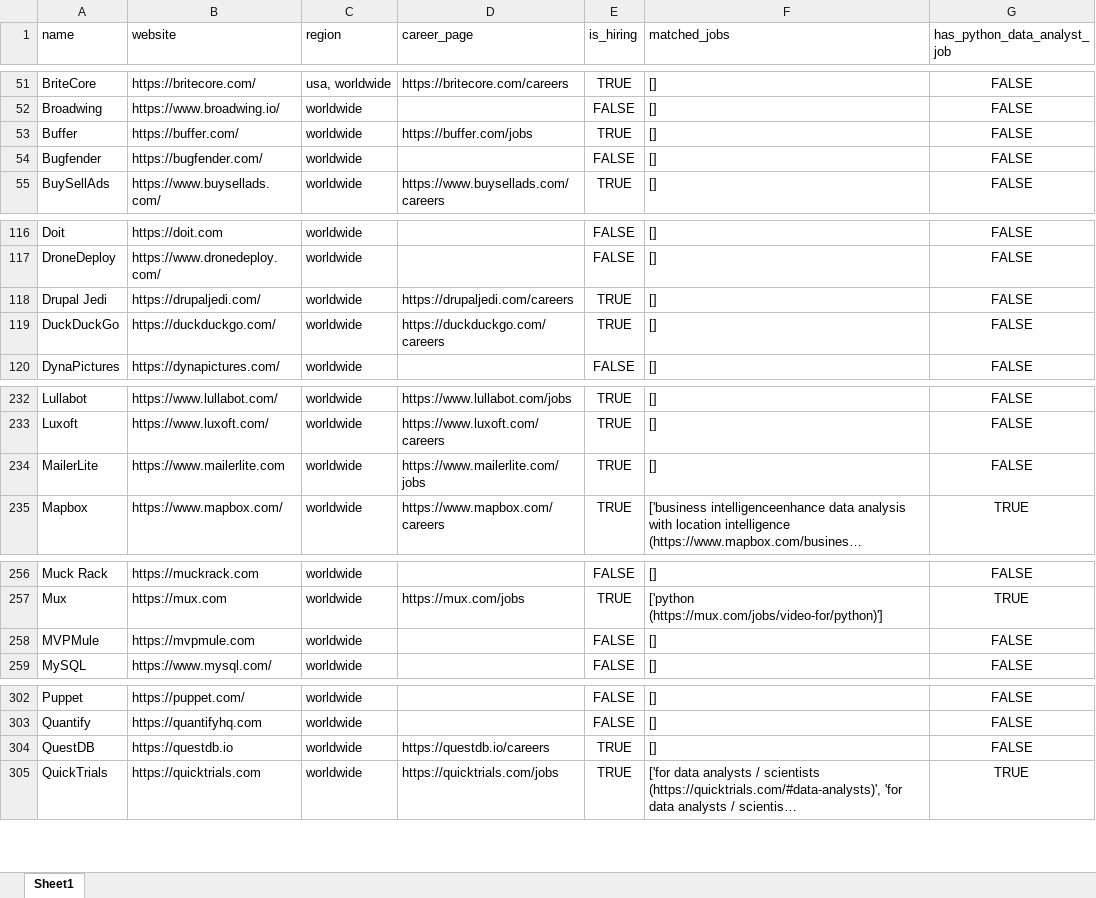
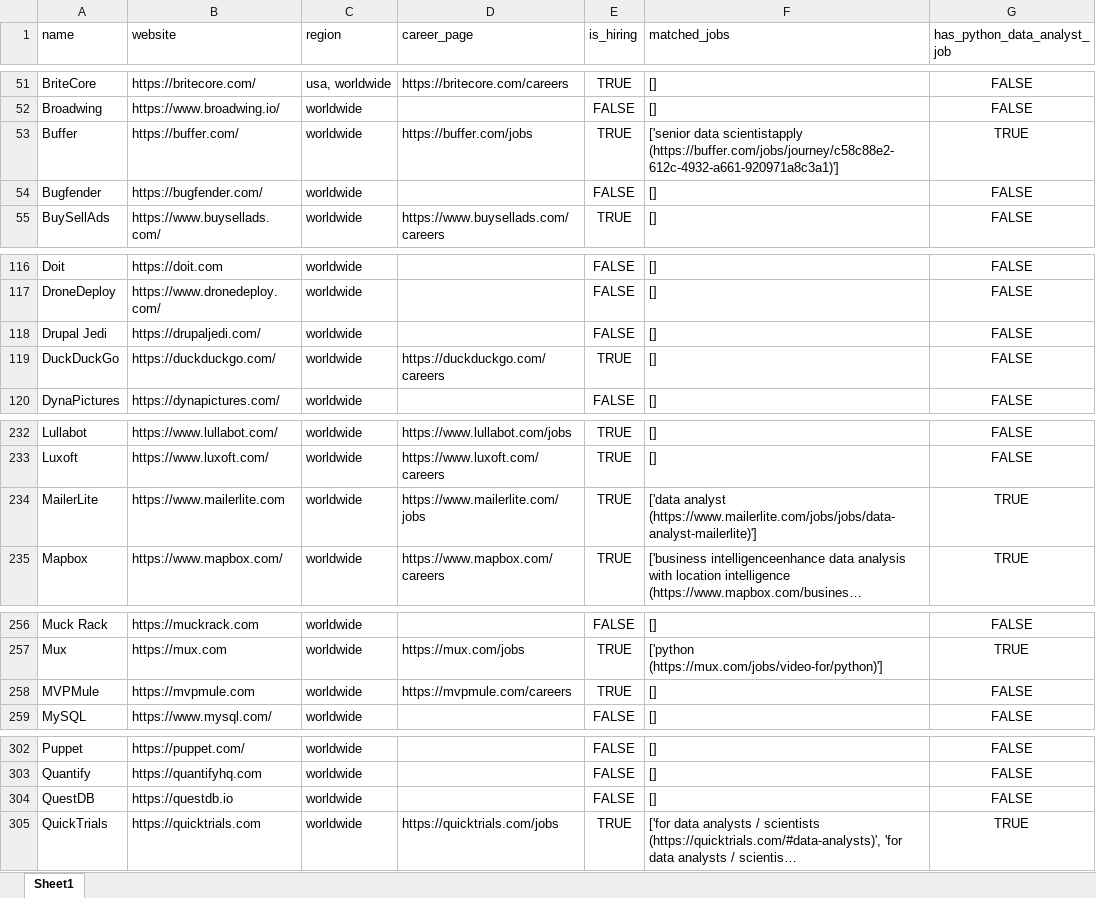
Before and after one commit to ChiaraVan1/remote-job-monitor, an Excel workbook: remote_companies_with_python_jobs_cached.xlsx, sheet Sheet1, drawn as a sheet; only a part is shown, gaps mark what is left out; long unchanged cells end in …; values as stored, in another font and other column widths than the file's, no borders; the diff covers the shown part only; the diff names each change by its address in the sheet, - before the commit and + after, or states it on an @@ line.

```diff
--- a/remote_companies_with_python_jobs_cached.xlsx (sheet Sheet1)
+++ b/remote_companies_with_python_jobs_cached.xlsx (sheet Sheet1)
-F53 (matched_jobs): []
+F53 (matched_jobs): ['senior data scientistapply (https://buffer.com/jobs/journey/c58c88e2-612c-4932-a661-920971a8c3a1)']
-G53 (has_python_data_analyst_job): FALSE
+G53 (has_python_data_analyst_job): TRUE
-D118 (career_page): https://drupaljedi.com/careers
+D118 (career_page): (empty)
-E118 (is_hiring): TRUE
+E118 (is_hiring): FALSE
-F234 (matched_jobs): []
+F234 (matched_jobs): ['data analyst (https://www.mailerlite.com/jobs/jobs/data-analyst-mailerlite)']
-G234 (has_python_data_analyst_job): FALSE
+G234 (has_python_data_analyst_job): TRUE
-D258 (career_page): (empty)
+D258 (career_page): https://mvpmule.com/careers
-E258 (is_hiring): FALSE
+E258 (is_hiring): TRUE
-D304 (career_page): https://questdb.io/careers
+D304 (career_page): (empty)
-E304 (is_hiring): TRUE
+E304 (is_hiring): FALSE
```
Also changed, not shown: 2 edited cells elsewhere in this sheet, 1 other file.
